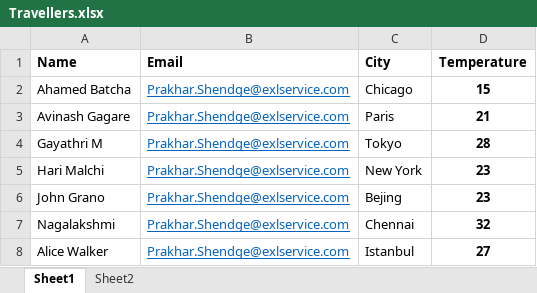
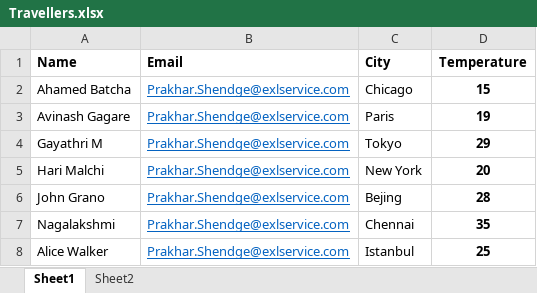
Before and after one commit to prakhar-shendge/EXL_Practice, an Excel workbook: Travellers.xlsx, sheet Sheet1, drawn as a sheet; values as stored, in another font and other column widths than the file's, no borders; the diff names each change by its address in the sheet, - before the commit and + after, or states it on an @@ line.

```diff
--- a/Travellers.xlsx (sheet Sheet1)
+++ b/Travellers.xlsx (sheet Sheet1)
-D3 (Temperature): 21
+D3 (Temperature): 19
-D4 (Temperature): 28
+D4 (Temperature): 29
-D5 (Temperature): 23
+D5 (Temperature): 20
-D6 (Temperature): 23
+D6 (Temperature): 28
-D7 (Temperature): 32
+D7 (Temperature): 35
-D8 (Temperature): 27
+D8 (Temperature): 25
```
Also changed, not shown: 2 other files.
